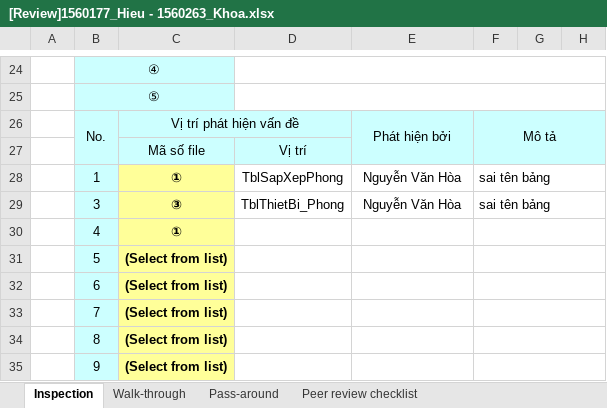
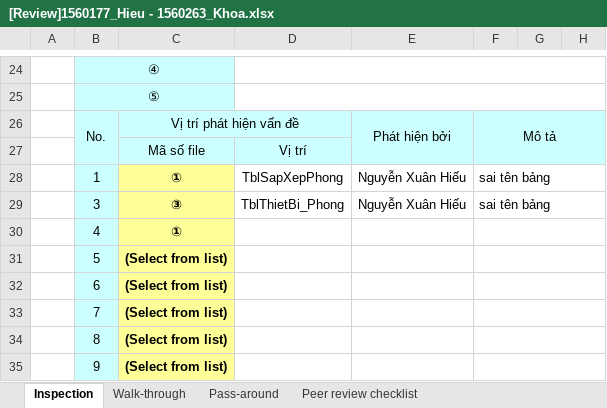
Before and after one commit to NguyenHoa-Hcmus/PTUDCSDL1, an Excel workbook: [Mẫu] Quản lý thiết bị/ThietKeDuLieu/Review/[Review]1560177_Hieu - 1560263_Khoa.xlsx, sheet Inspection, drawn as a sheet; only a part is shown, gaps mark what is left out; values as stored, in another font and other column widths than the file's, no borders; conditional formats not drawn; the diff names each change by its address in the sheet, - before the commit and + after, or states it on an @@ line.

```diff
--- a/[Mẫu] Quản lý thiết bị/ThietKeDuLieu/Review/[Review]1560177_Hieu - 1560263_Khoa.xlsx (sheet Inspection)
+++ b/[Mẫu] Quản lý thiết bị/ThietKeDuLieu/Review/[Review]1560177_Hieu - 1560263_Khoa.xlsx (sheet Inspection)
-E28:E29: Nguyễn Văn Hòa
+E28:E29: Nguyễn Xuân Hiếu
```
Also changed, not shown: 1 other file.
